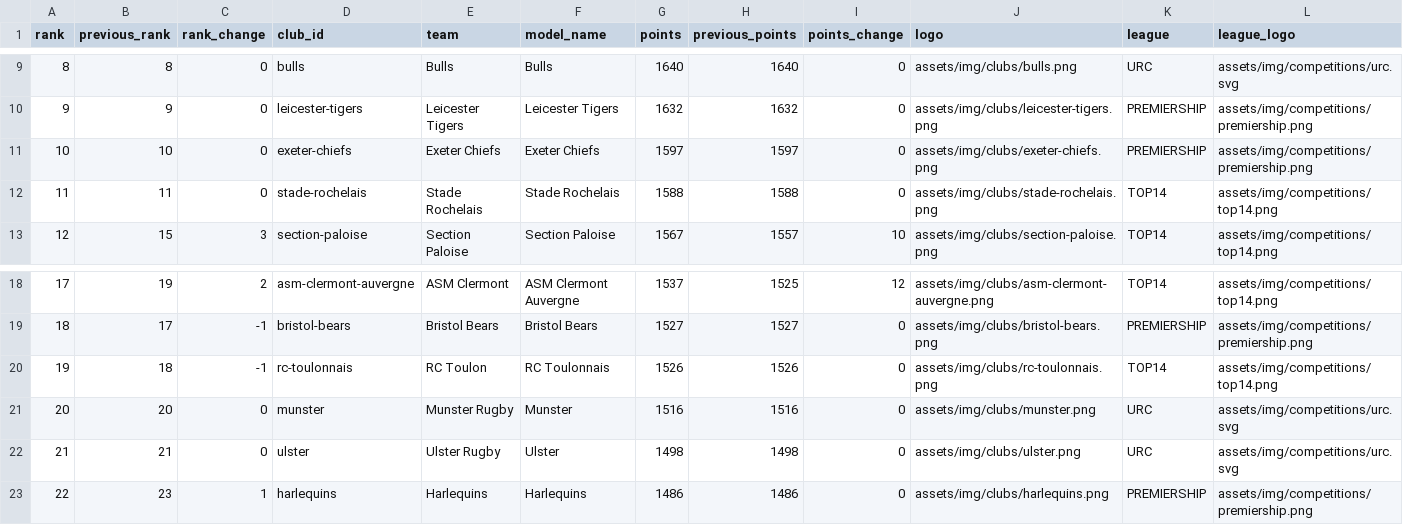
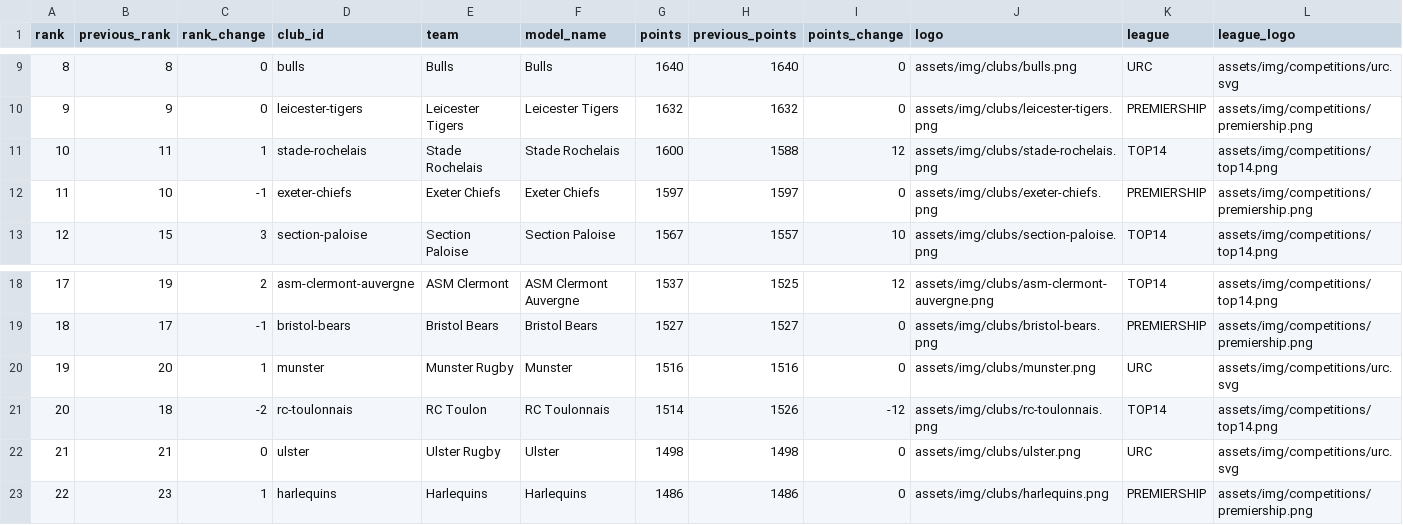
Before and after one commit to aymft/EuropeanRugbyRanking, a CSV file: data/processed/rankings.csv, drawn as a sheet; only a part is shown, gaps mark what is left out; removed rows and columns are numbered as before the commit, all else as after; the diff names each change by its address in the sheet, - before the commit and + after, or states it on an @@ line.

```diff
--- a/data/processed/rankings.csv
+++ b/data/processed/rankings.csv
+row 11: 10 | 11 | 1 | stade-rochelais | Stade Rochelais | Stade Rochelais | 1600 | 1588 | 12 | assets/img/clubs/stade-rochelais.png | TOP14 | assets/img/competitions/top14.png
@@ column A (rank) renumbered between rows 12 and 20 @@
-C12 (rank_change): 0
+C12 (rank_change): -1
-row 12: 11 | 11 | 0 | stade-rochelais | Stade Rochelais | Stade Rochelais | 1588 | 1588 | 0 | assets/img/clubs/stade-rochelais.png | TOP14 | assets/img/competitions/top14.png
-row 20: 19 | 18 | -1 | rc-toulonnais | RC Toulon | RC Toulonnais | 1526 | 1526 | 0 | assets/img/clubs/rc-toulonnais.png | TOP14 | assets/img/competitions/top14.png
-C20 (rank_change): 0
+C20 (rank_change): 1
+row 21: 20 | 18 | -2 | rc-toulonnais | RC Toulon | RC Toulonnais | 1514 | 1526 | -12 | assets/img/clubs/rc-toulonnais.png | TOP14 | assets/img/competitions/top14.png
```
Also changed, not shown: data/processed/matches_history.csv, docs/data/rankings.csv, 2 other files.
